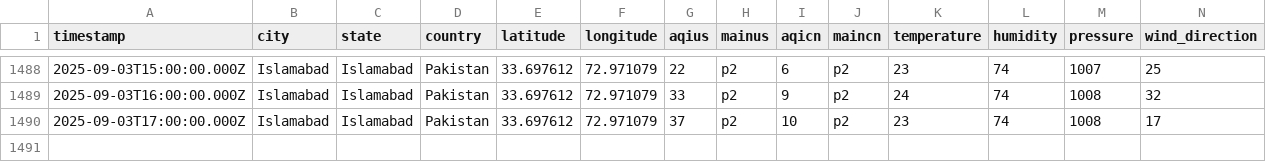
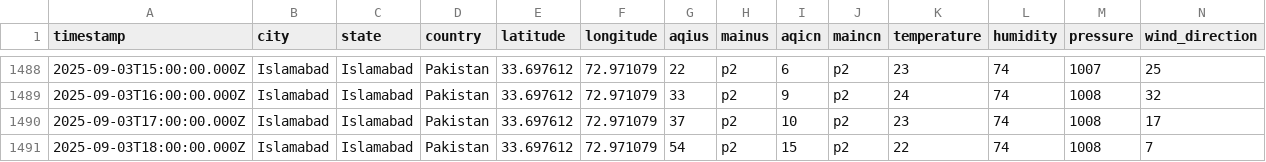
Before and after one commit to Zain-Zameer/AQI-Predictor-10Pearls, a CSV file: Data/weather_init.csv, drawn as a sheet; only a part is shown, gaps mark what is left out; rows hold the shown columns only; the diff names each change by its address in the sheet, - before the commit and + after, or states it on an @@ line.

```diff
--- a/Data/weather_init.csv
+++ b/Data/weather_init.csv
+row 1491: 2025-09-03T18:00:00.000Z | Islamabad | Islamabad | Pakistan | 33.697612 | 72.971079 | 54 | p2 | 15 | p2 | 22 | 74 | 1008 | 7
```
Also changed, not shown: Data/features.csv.
